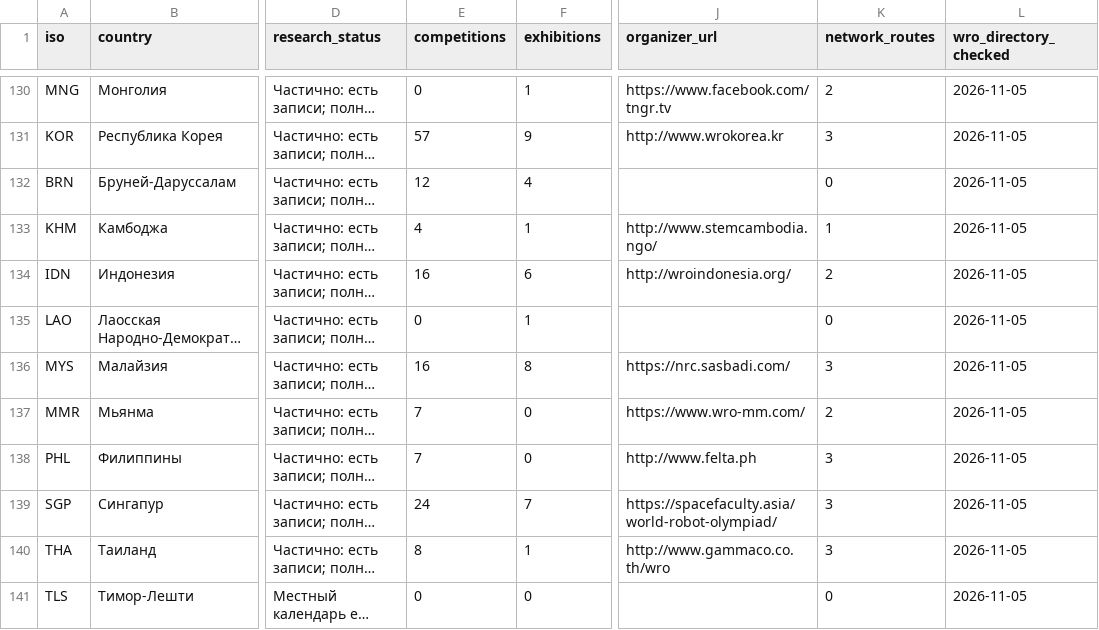
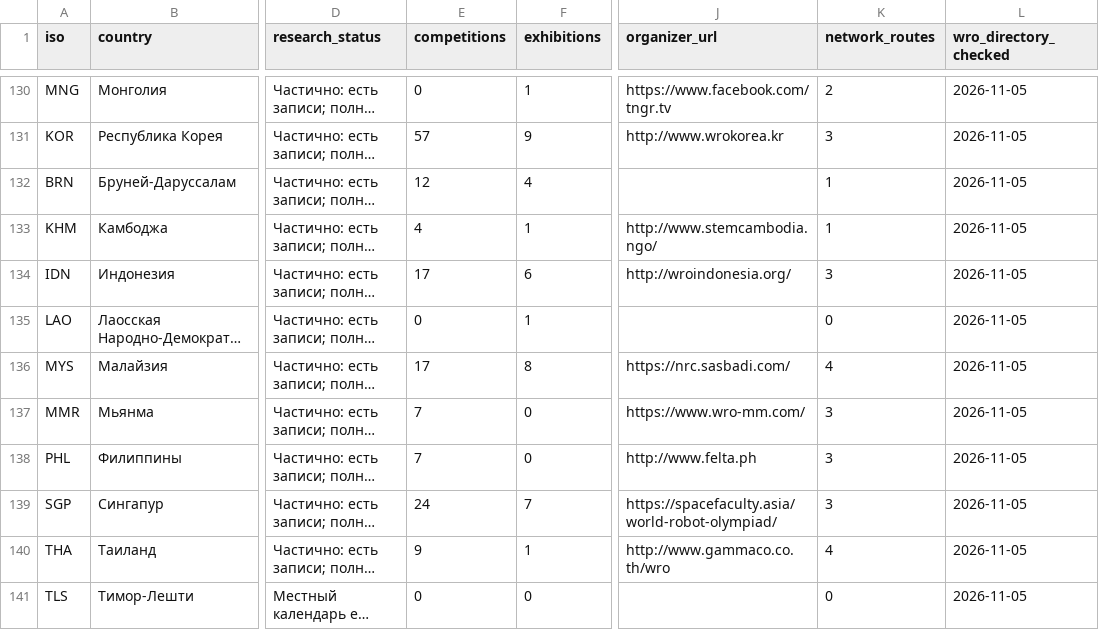
Before and after one commit to Paldd/stem-family-atlas, a CSV file: dist/downloads/STEM_country_coverage.csv, drawn as a sheet; only a part is shown, gaps mark what is left out; long unchanged cells end in …; the diff covers the shown part only; the diff names each change by its address in the sheet, - before the commit and + after, or states it on an @@ line.

Commit message:
Publish atlas v238: APICTA school routes and national qualifiers

```diff
--- a/dist/downloads/STEM_country_coverage.csv
+++ b/dist/downloads/STEM_country_coverage.csv
-K132 (network_routes): 0
+K132 (network_routes): 1
-E134 (competitions): 16
+E134 (competitions): 17
-K134 (network_routes): 2
+K134 (network_routes): 3
-E136 (competitions): 16
+E136 (competitions): 17
-K136 (network_routes): 3
+K136 (network_routes): 4
-K137 (network_routes): 2
+K137 (network_routes): 3
-E140 (competitions): 8
+E140 (competitions): 9
-K140 (network_routes): 3
+K140 (network_routes): 4
```
Also changed, not shown: 19 edited cells elsewhere in this file, dist/es/downloads/STEM_country_coverage.csv, 50 other files.
